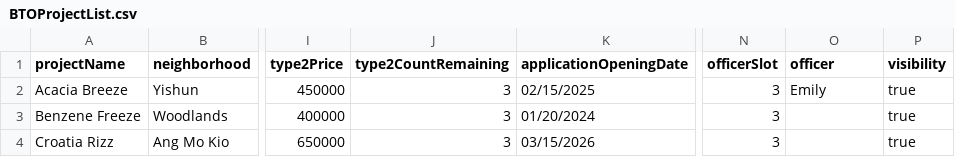
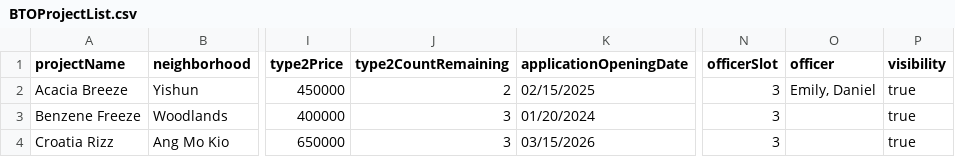
Before and after one commit to nayu-codes/sc2002-bto, a CSV file: resources/BTOProjectList.csv, drawn as a sheet; only a part is shown, gaps mark what is left out; the diff names each change by its address in the sheet, - before the commit and + after, or states it on an @@ line.

```diff
--- a/resources/BTOProjectList.csv
+++ b/resources/BTOProjectList.csv
-J2 (type2CountRemaining): 3
+J2 (type2CountRemaining): 2
-O2 (officer): Emily
+O2 (officer): Emily, Daniel
```
Also changed, not shown: 2 other files.
